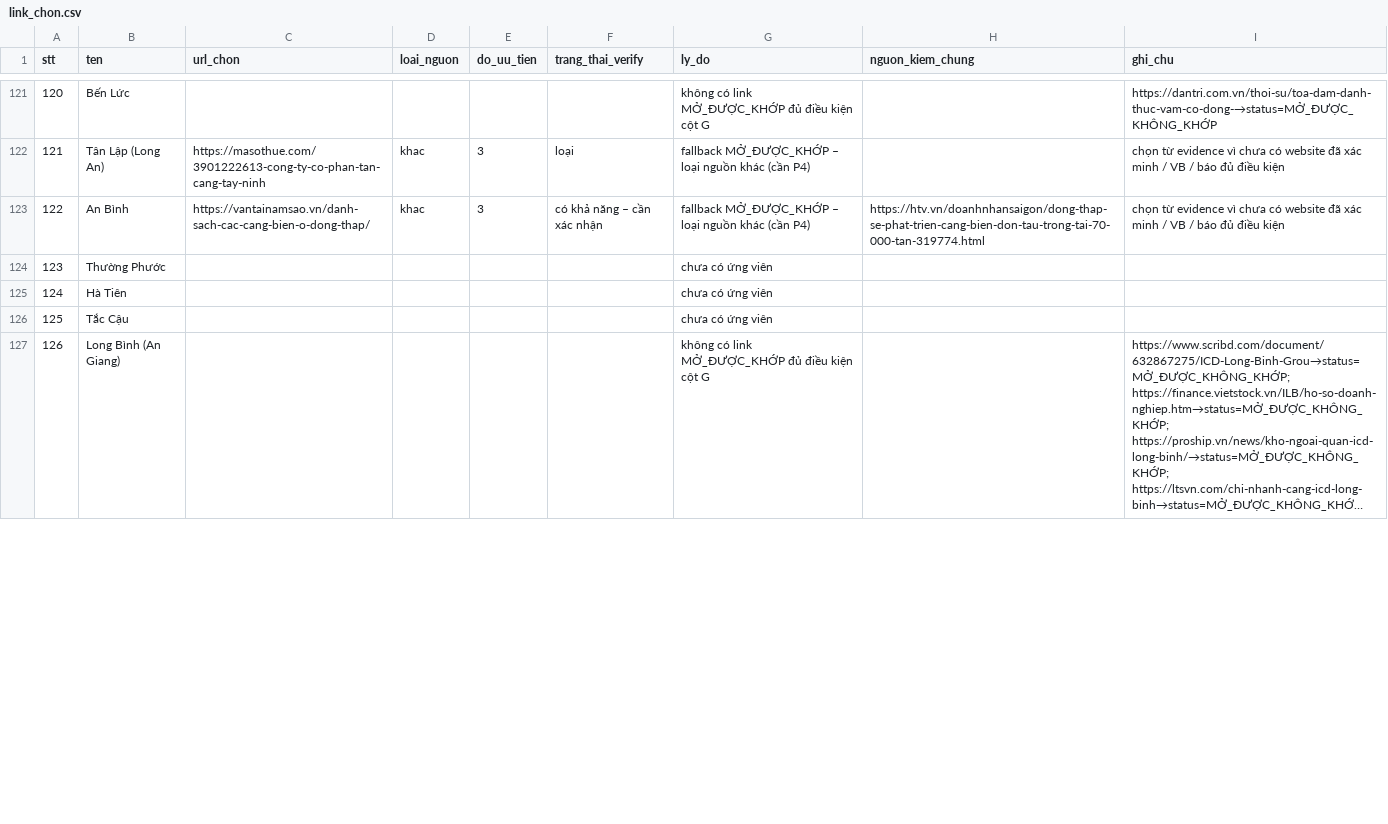
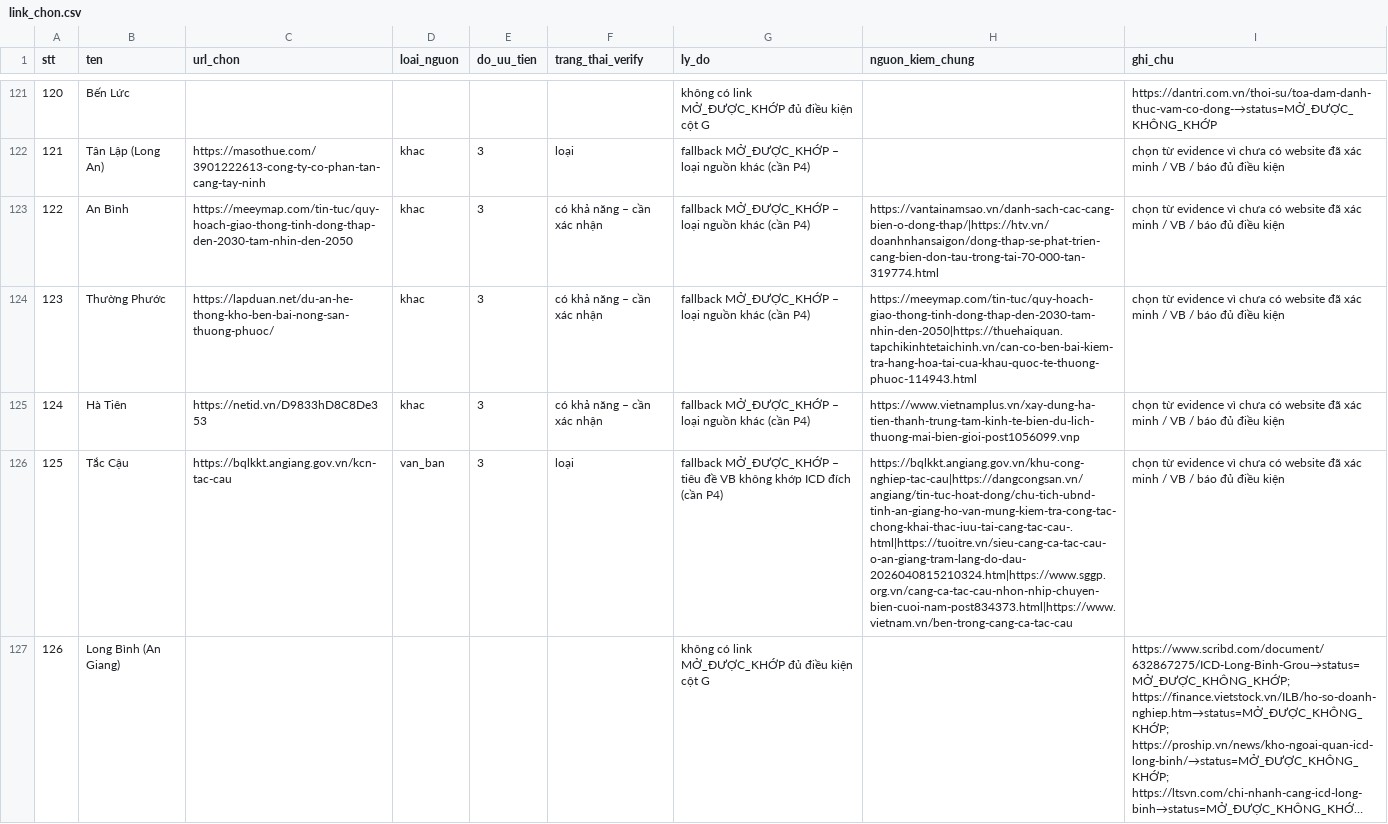
Before and after one commit to thanhhale288/ICD-mapping, a CSV file: data/link_chon.csv, drawn as a sheet; only a part is shown, gaps mark what is left out; long unchanged cells end in …; the diff covers the shown part only; the diff names each change by its address in the sheet, - before the commit and + after, or states it on an @@ line.

Commit message:
Phase 3 fill: WebSearch candidates for STT 122-125,127,128 (46 rows), re-check/verify/pick/extract/propose

```diff
--- a/data/link_chon.csv
+++ b/data/link_chon.csv
-C123 (url_chon): https://vantainamsao.vn/danh-sach-cac-cang-bien-o-dong-thap/
+C123 (url_chon): https://meeymap.com/tin-tuc/quy-hoach-giao-thong-tinh-dong-thap-den-2030-tam-nhin-den-2050
-H123 (nguon_kiem_chung): https://htv.vn/doanhnhansaigon/dong-thap-se-phat-trien-cang-bien-don-tau-trong-tai-70-000-tan-319774.html
+H123 (nguon_kiem_chung): https://vantainamsao.vn/danh-sach-cac-cang-bien-o-dong-thap/|https://htv.vn/doanhnhansaigon/dong-thap-se-phat-trien-cang-bien-don-tau-trong-tai-70-000-tan-319774.html
-C124 (url_chon): (empty)
+C124 (url_chon): https://lapduan.net/du-an-he-thong-kho-ben-bai-nong-san-thuong-phuoc/
-D124:D125 (loai_nguon): (empty)
+D124:D125 (loai_nguon): khac
-E124:E126 (do_uu_tien): (empty)
+E124:E126 (do_uu_tien): 3
-F124:F125 (trang_thai_verify): (empty)
+F124:F125 (trang_thai_verify): có khả năng – cần xác nhận
-G124:G125 (ly_do): chưa có ứng viên
+G124:G125 (ly_do): fallback MỞ_ĐƯỢC_KHỚP – loại nguồn khác (cần P4)
-H124 (nguon_kiem_chung): (empty)
+H124 (nguon_kiem_chung): https://meeymap.com/tin-tuc/quy-hoach-giao-thong-tinh-dong-thap-den-2030-tam-nhin-den-2050|https://thuehaiquan.tapchikinhtetaichinh.vn/can-co-ben-bai-kiem-tra-hang-hoa-tai-cua-khau-quoc-te-thuong-phuoc-114943.html
-I124:I126 (ghi_chu): (empty)
+I124:I126 (ghi_chu): chọn từ evidence vì chưa có website đã xác minh / VB / báo đủ điều kiện
-C125 (url_chon): (empty)
+C125 (url_chon): https://netid.vn/D9833hD8C8De353
-H125 (nguon_kiem_chung): (empty)
+H125 (nguon_kiem_chung): https://www.vietnamplus.vn/xay-dung-ha-tien-thanh-trung-tam-kinh-te-bien-du-lich-thuong-mai-bien-gioi-post1056099.vnp
-C126 (url_chon): (empty)
+C126 (url_chon): https://bqlkkt.angiang.gov.vn/kcn-tac-cau
-D126 (loai_nguon): (empty)
+D126 (loai_nguon): van_ban
-F126 (trang_thai_verify): (empty)
+F126 (trang_thai_verify): loại
-G126 (ly_do): chưa có ứng viên
+G126 (ly_do): fallback MỞ_ĐƯỢC_KHỚP – tiêu đề VB không khớp ICD đích (cần P4)
-H126 (nguon_kiem_chung): (empty)
+H126 (nguon_kiem_chung): https://bqlkkt.angiang.gov.vn/khu-cong-nghiep-tac-cau|https://dangcongsan.vn/angiang/tin-tuc-hoat-dong/chu-tich-ubnd-tinh-an-giang-ho-van-mung-kiem-tra-cong-tac-chong-khai-thac-iuu-tai-cang-tac-cau-.html|https://tuoitre.vn/sieu-cang-ca-tac-cau-o-an-giang-tram-lang-do-dau-2026040815210324.htm|https://www.sggp.org.vn/cang-ca-tac-cau-nhon-nhip-chuyen-bien-cuoi-nam-post834373.html|https://www.vietnam.vn/ben-trong-cang-ca-tac-cau
```
Also changed, not shown: 14 edited cells elsewhere in this file, data/tra_cuu.csv, data/trang_thai_de_xuat.csv, 3 other files.
